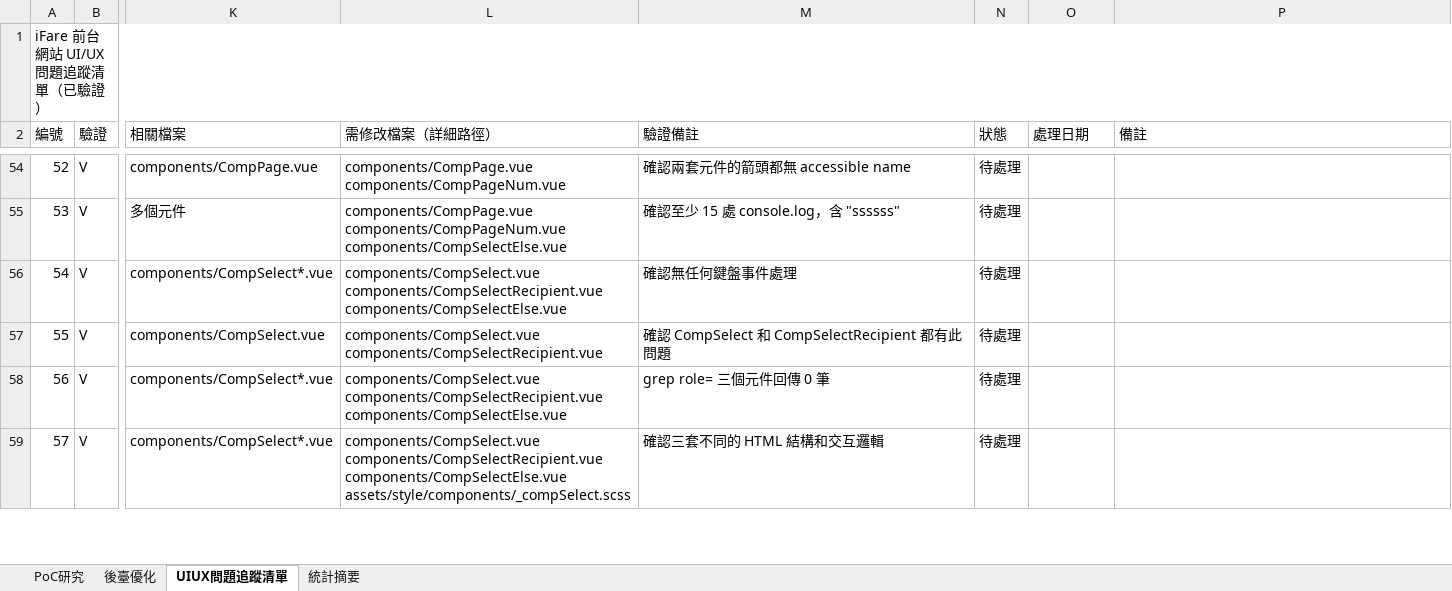
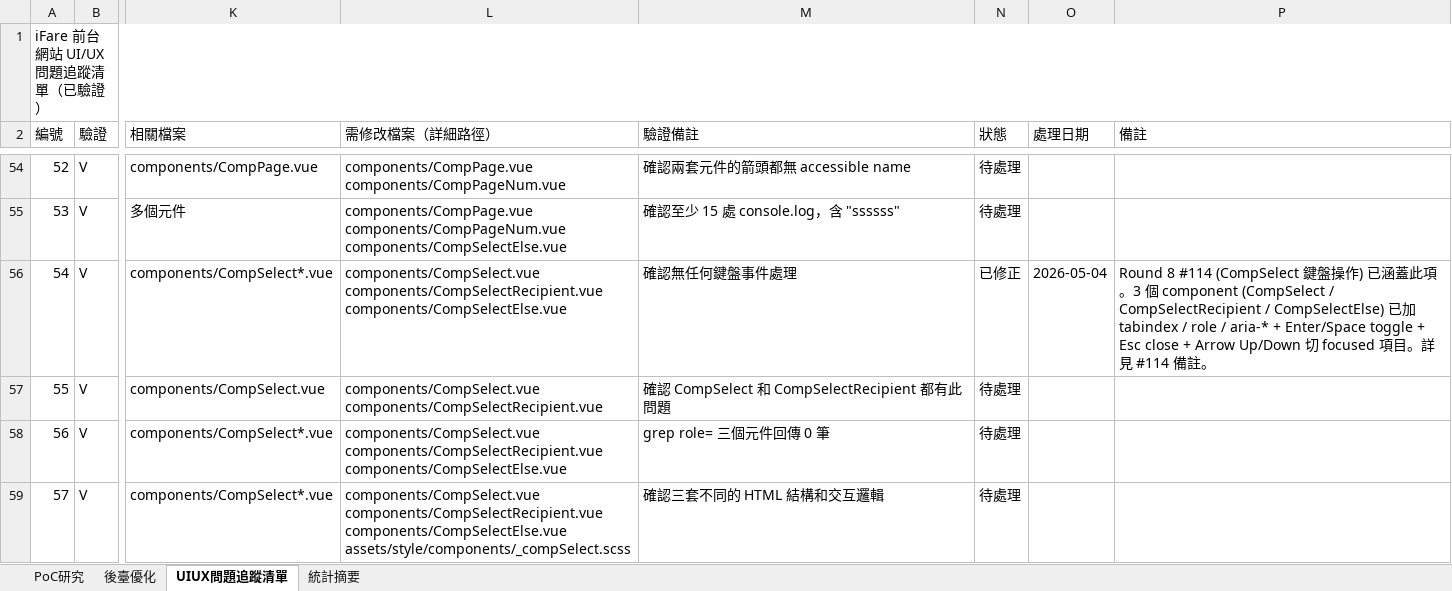
Before and after one commit to chainwinit-alt/ifare-website, an Excel workbook: docs/iFare_UI_UX_問題追蹤清單.xlsx, sheet UIUX問題追蹤清單, drawn as a sheet; only a part is shown, gaps mark what is left out; values as stored, in another font and other column widths than the file's, no cell formats; the diff covers the shown part only; the diff names each change by its address in the sheet, - before the commit and + after, or states it on an @@ line.

```diff
--- a/docs/iFare_UI_UX_問題追蹤清單.xlsx (sheet UIUX問題追蹤清單)
+++ b/docs/iFare_UI_UX_問題追蹤清單.xlsx (sheet UIUX問題追蹤清單)
-N56 (狀態): 待處理
+N56 (狀態): 已修正
-O56 (處理日期): (empty)
+O56 (處理日期): 2026-05-04
-P56 (備註): (empty)
+P56 (備註): Round 8 #114 (CompSelect 鍵盤操作) 已涵蓋此項。3 個 component (CompSelect / CompSelectRecipient / CompSelectElse) 已加 tabindex / role / aria-* + Enter/Space toggle + Esc close + Arrow Up/Down 切 focused 項目。詳見 #114 備註。
```
Also changed, not shown: 1 added row and 2 edited cells elsewhere in this sheet, sheet 統計摘要, sheet 後臺優化, cell formats, 1 other file.
